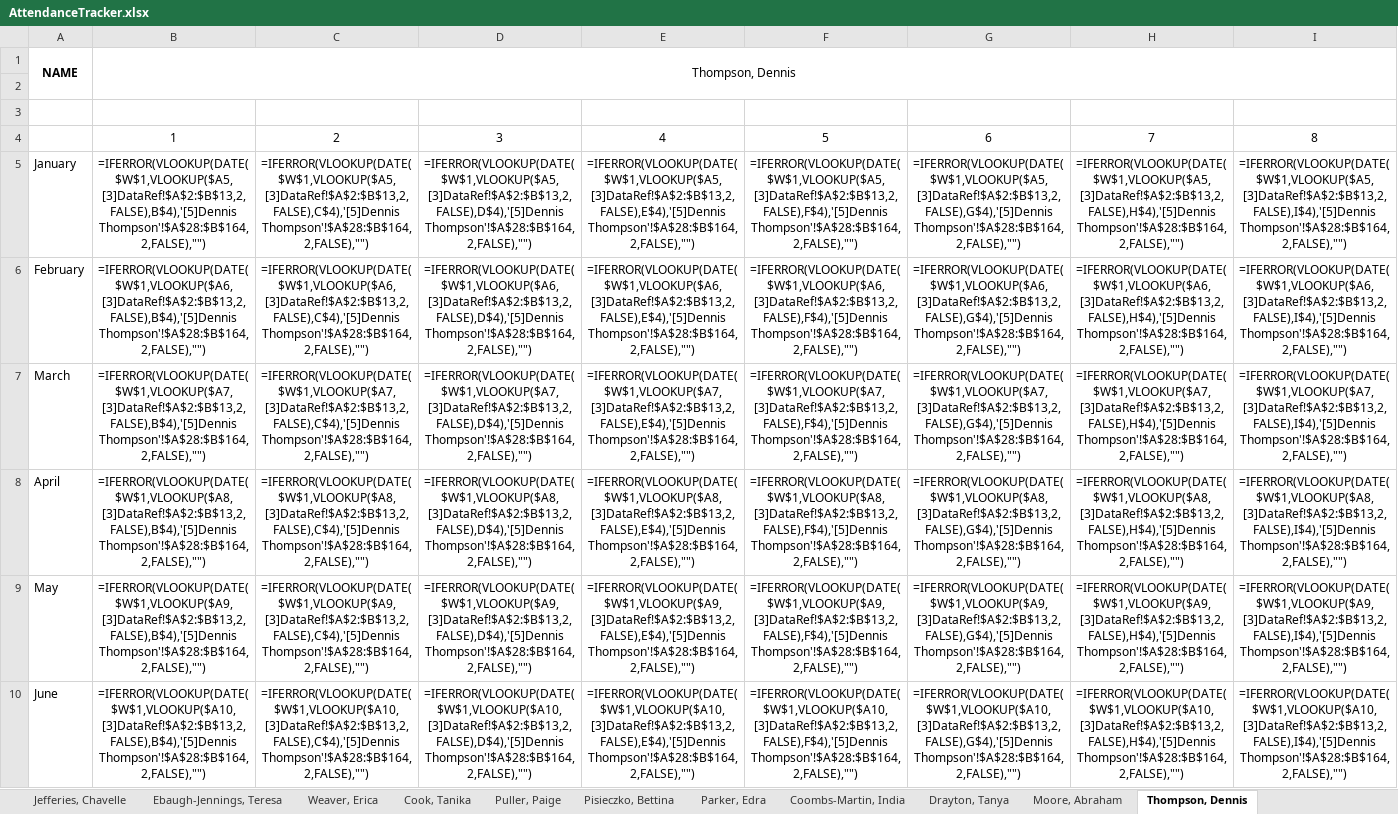
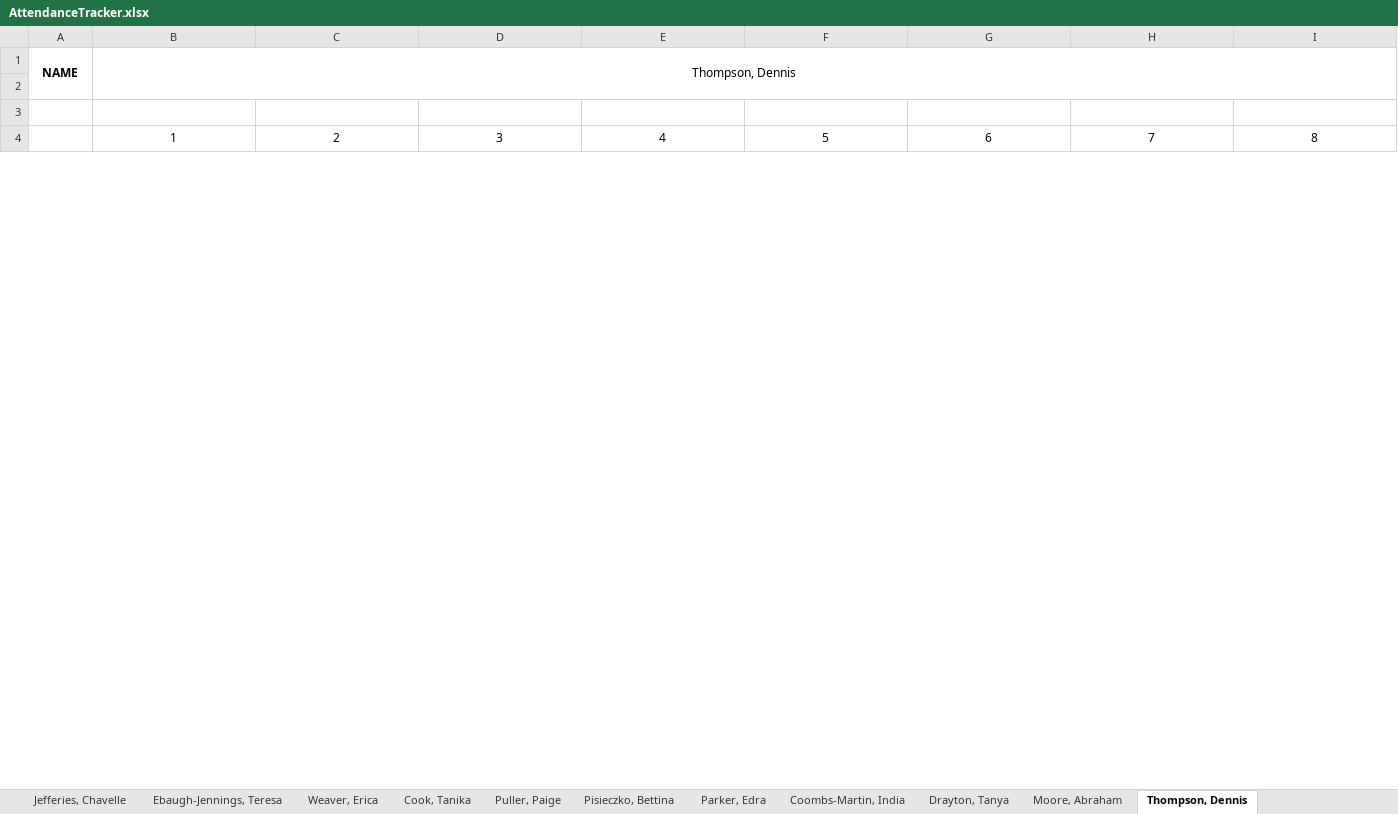
Before and after one commit to TimiMalomo/AttendanceTracker, an Excel workbook: AttendanceTracker.xlsx, sheet Thompson, Dennis, drawn as a sheet; only a part is shown; values as stored, in another font and other column widths than the file's, no borders; formulas without a stored value are shown as written; conditional formats not drawn; removed rows and columns are numbered as before the commit, all else as after; rows hold the shown columns only; the diff covers the shown part only; the diff names each change by its address in the sheet, - before the commit and + after, or states it on an @@ line.

```diff
--- a/AttendanceTracker.xlsx (sheet Thompson, Dennis)
+++ b/AttendanceTracker.xlsx (sheet Thompson, Dennis)
-row 5: January | =IFERROR(VLOOKUP(DATE($W$1,VLOOKUP($A5,[3]DataRef!$A$2:$B$13,2,FALSE),B$4),'[5]Dennis Thompson'!$A$28:$B$164,2,FALSE),"") | =IFERROR(VLOOKUP(DATE($W$1,VLOOKUP($A5,[3]DataRef!$A$2:$B$13,2,FALSE),C$4),'[5]Dennis Thompson'!$A$28:$B$164,2,FALSE),"") | =IFERROR(VLOOKUP(DATE($W$1,VLOOKUP($A5,[3]DataRef!$A$2:$B$13,2,FALSE),D$4),'[5]Dennis Thompson'!$A$28:$B$164,2,FALSE),"") | =IFERROR(VLOOKUP(DATE($W$1,VLOOKUP($A5,[3]DataRef!$A$2:$B$13,2,FALSE),E$4),'[5]Dennis Thompson'!$A$28:$B$164,2,FALSE),"") | =IFERROR(VLOOKUP(DATE($W$1,VLOOKUP($A5,[3]DataRef!$A$2:$B$13,2,FALSE),F$4),'[5]Dennis Thompson'!$A$28:$B$164,2,FALSE),"") | =IFERROR(VLOOKUP(DATE($W$1,VLOOKUP($A5,[3]DataRef!$A$2:$B$13,2,FALSE),G$4),'[5]Dennis Thompson'!$A$28:$B$164,2,FALSE),"") | =IFERROR(VLOOKUP(DATE($W$1,VLOOKUP($A5,[3]DataRef!$A$2:$B$13,2,FALSE),H$4),'[5]Dennis Thompson'!$A$28:$B$164,2,FALSE),"") | =IFERROR(VLOOKUP(DATE($W$1,VLOOKUP($A5,[3]DataRef!$A$2:$B$13,2,FALSE),I$4),'[5]Dennis Thompson'!$A$28:$B$164,2,FALSE),"")
-row 6: February | =IFERROR(VLOOKUP(DATE($W$1,VLOOKUP($A6,[3]DataRef!$A$2:$B$13,2,FALSE),B$4),'[5]Dennis Thompson'!$A$28:$B$164,2,FALSE),"") | =IFERROR(VLOOKUP(DATE($W$1,VLOOKUP($A6,[3]DataRef!$A$2:$B$13,2,FALSE),C$4),'[5]Dennis Thompson'!$A$28:$B$164,2,FALSE),"") | =IFERROR(VLOOKUP(DATE($W$1,VLOOKUP($A6,[3]DataRef!$A$2:$B$13,2,FALSE),D$4),'[5]Dennis Thompson'!$A$28:$B$164,2,FALSE),"") | =IFERROR(VLOOKUP(DATE($W$1,VLOOKUP($A6,[3]DataRef!$A$2:$B$13,2,FALSE),E$4),'[5]Dennis Thompson'!$A$28:$B$164,2,FALSE),"") | =IFERROR(VLOOKUP(DATE($W$1,VLOOKUP($A6,[3]DataRef!$A$2:$B$13,2,FALSE),F$4),'[5]Dennis Thompson'!$A$28:$B$164,2,FALSE),"") | =IFERROR(VLOOKUP(DATE($W$1,VLOOKUP($A6,[3]DataRef!$A$2:$B$13,2,FALSE),G$4),'[5]Dennis Thompson'!$A$28:$B$164,2,FALSE),"") | =IFERROR(VLOOKUP(DATE($W$1,VLOOKUP($A6,[3]DataRef!$A$2:$B$13,2,FALSE),H$4),'[5]Dennis Thompson'!$A$28:$B$164,2,FALSE),"") | =IFERROR(VLOOKUP(DATE($W$1,VLOOKUP($A6,[3]DataRef!$A$2:$B$13,2,FALSE),I$4),'[5]Dennis Thompson'!$A$28:$B$164,2,FALSE),"")
-row 7: March | =IFERROR(VLOOKUP(DATE($W$1,VLOOKUP($A7,[3]DataRef!$A$2:$B$13,2,FALSE),B$4),'[5]Dennis Thompson'!$A$28:$B$164,2,FALSE),"") | =IFERROR(VLOOKUP(DATE($W$1,VLOOKUP($A7,[3]DataRef!$A$2:$B$13,2,FALSE),C$4),'[5]Dennis Thompson'!$A$28:$B$164,2,FALSE),"") | =IFERROR(VLOOKUP(DATE($W$1,VLOOKUP($A7,[3]DataRef!$A$2:$B$13,2,FALSE),D$4),'[5]Dennis Thompson'!$A$28:$B$164,2,FALSE),"") | =IFERROR(VLOOKUP(DATE($W$1,VLOOKUP($A7,[3]DataRef!$A$2:$B$13,2,FALSE),E$4),'[5]Dennis Thompson'!$A$28:$B$164,2,FALSE),"") | =IFERROR(VLOOKUP(DATE($W$1,VLOOKUP($A7,[3]DataRef!$A$2:$B$13,2,FALSE),F$4),'[5]Dennis Thompson'!$A$28:$B$164,2,FALSE),"") | =IFERROR(VLOOKUP(DATE($W$1,VLOOKUP($A7,[3]DataRef!$A$2:$B$13,2,FALSE),G$4),'[5]Dennis Thompson'!$A$28:$B$164,2,FALSE),"") | =IFERROR(VLOOKUP(DATE($W$1,VLOOKUP($A7,[3]DataRef!$A$2:$B$13,2,FALSE),H$4),'[5]Dennis Thompson'!$A$28:$B$164,2,FALSE),"") | =IFERROR(VLOOKUP(DATE($W$1,VLOOKUP($A7,[3]DataRef!$A$2:$B$13,2,FALSE),I$4),'[5]Dennis Thompson'!$A$28:$B$164,2,FALSE),"")
-row 8: April | =IFERROR(VLOOKUP(DATE($W$1,VLOOKUP($A8,[3]DataRef!$A$2:$B$13,2,FALSE),B$4),'[5]Dennis Thompson'!$A$28:$B$164,2,FALSE),"") | =IFERROR(VLOOKUP(DATE($W$1,VLOOKUP($A8,[3]DataRef!$A$2:$B$13,2,FALSE),C$4),'[5]Dennis Thompson'!$A$28:$B$164,2,FALSE),"") | =IFERROR(VLOOKUP(DATE($W$1,VLOOKUP($A8,[3]DataRef!$A$2:$B$13,2,FALSE),D$4),'[5]Dennis Thompson'!$A$28:$B$164,2,FALSE),"") | =IFERROR(VLOOKUP(DATE($W$1,VLOOKUP($A8,[3]DataRef!$A$2:$B$13,2,FALSE),E$4),'[5]Dennis Thompson'!$A$28:$B$164,2,FALSE),"") | =IFERROR(VLOOKUP(DATE($W$1,VLOOKUP($A8,[3]DataRef!$A$2:$B$13,2,FALSE),F$4),'[5]Dennis Thompson'!$A$28:$B$164,2,FALSE),"") | =IFERROR(VLOOKUP(DATE($W$1,VLOOKUP($A8,[3]DataRef!$A$2:$B$13,2,FALSE),G$4),'[5]Dennis Thompson'!$A$28:$B$164,2,FALSE),"") | =IFERROR(VLOOKUP(DATE($W$1,VLOOKUP($A8,[3]DataRef!$A$2:$B$13,2,FALSE),H$4),'[5]Dennis Thompson'!$A$28:$B$164,2,FALSE),"") | =IFERROR(VLOOKUP(DATE($W$1,VLOOKUP($A8,[3]DataRef!$A$2:$B$13,2,FALSE),I$4),'[5]Dennis Thompson'!$A$28:$B$164,2,FALSE),"")
-row 9: May | =IFERROR(VLOOKUP(DATE($W$1,VLOOKUP($A9,[3]DataRef!$A$2:$B$13,2,FALSE),B$4),'[5]Dennis Thompson'!$A$28:$B$164,2,FALSE),"") | =IFERROR(VLOOKUP(DATE($W$1,VLOOKUP($A9,[3]DataRef!$A$2:$B$13,2,FALSE),C$4),'[5]Dennis Thompson'!$A$28:$B$164,2,FALSE),"") | =IFERROR(VLOOKUP(DATE($W$1,VLOOKUP($A9,[3]DataRef!$A$2:$B$13,2,FALSE),D$4),'[5]Dennis Thompson'!$A$28:$B$164,2,FALSE),"") | =IFERROR(VLOOKUP(DATE($W$1,VLOOKUP($A9,[3]DataRef!$A$2:$B$13,2,FALSE),E$4),'[5]Dennis Thompson'!$A$28:$B$164,2,FALSE),"") | =IFERROR(VLOOKUP(DATE($W$1,VLOOKUP($A9,[3]DataRef!$A$2:$B$13,2,FALSE),F$4),'[5]Dennis Thompson'!$A$28:$B$164,2,FALSE),"") | =IFERROR(VLOOKUP(DATE($W$1,VLOOKUP($A9,[3]DataRef!$A$2:$B$13,2,FALSE),G$4),'[5]Dennis Thompson'!$A$28:$B$164,2,FALSE),"") | =IFERROR(VLOOKUP(DATE($W$1,VLOOKUP($A9,[3]DataRef!$A$2:$B$13,2,FALSE),H$4),'[5]Dennis Thompson'!$A$28:$B$164,2,FALSE),"") | =IFERROR(VLOOKUP(DATE($W$1,VLOOKUP($A9,[3]DataRef!$A$2:$B$13,2,FALSE),I$4),'[5]Dennis Thompson'!$A$28:$B$164,2,FALSE),"")
-row 10: June | =IFERROR(VLOOKUP(DATE($W$1,VLOOKUP($A10,[3]DataRef!$A$2:$B$13,2,FALSE),B$4),'[5]Dennis Thompson'!$A$28:$B$164,2,FALSE),"") | =IFERROR(VLOOKUP(DATE($W$1,VLOOKUP($A10,[3]DataRef!$A$2:$B$13,2,FALSE),C$4),'[5]Dennis Thompson'!$A$28:$B$164,2,FALSE),"") | =IFERROR(VLOOKUP(DATE($W$1,VLOOKUP($A10,[3]DataRef!$A$2:$B$13,2,FALSE),D$4),'[5]Dennis Thompson'!$A$28:$B$164,2,FALSE),"") | =IFERROR(VLOOKUP(DATE($W$1,VLOOKUP($A10,[3]DataRef!$A$2:$B$13,2,FALSE),E$4),'[5]Dennis Thompson'!$A$28:$B$164,2,FALSE),"") | =IFERROR(VLOOKUP(DATE($W$1,VLOOKUP($A10,[3]DataRef!$A$2:$B$13,2,FALSE),F$4),'[5]Dennis Thompson'!$A$28:$B$164,2,FALSE),"") | =IFERROR(VLOOKUP(DATE($W$1,VLOOKUP($A10,[3]DataRef!$A$2:$B$13,2,FALSE),G$4),'[5]Dennis Thompson'!$A$28:$B$164,2,FALSE),"") | =IFERROR(VLOOKUP(DATE($W$1,VLOOKUP($A10,[3]DataRef!$A$2:$B$13,2,FALSE),H$4),'[5]Dennis Thompson'!$A$28:$B$164,2,FALSE),"") | =IFERROR(VLOOKUP(DATE($W$1,VLOOKUP($A10,[3]DataRef!$A$2:$B$13,2,FALSE),I$4),'[5]Dennis Thompson'!$A$28:$B$164,2,FALSE),"")
```
Also changed, not shown: 12 added rows and 31 removed rows elsewhere in this sheet, sheet Weaver, Erica, sheet Puller, Paige, sheet Drayton, Tanya, sheet Coombs-Martin, India, sheet Moore, Abraham, sheet Parker, Edra, 4 more sheets.
